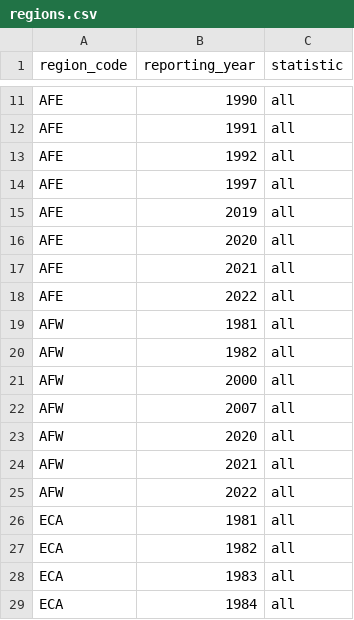
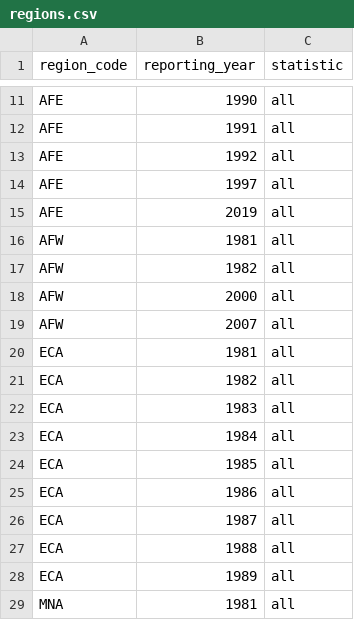
Before and after one commit to PIP-Technical-Team/aux_censoring, a CSV file: regions.csv, drawn as a sheet; only a part is shown, gaps mark what is left out; the shorter side is filled out with more unchanged rows; the diff covers the shown part only; the diff names each change by its address in the sheet, - before the commit and + after, or states it on an @@ line.

```diff
--- a/regions.csv
+++ b/regions.csv
-row 16: AFE | 2020 | all
-row 17: AFE | 2021 | all
-row 18: AFE | 2022 | all
-row 23: AFW | 2020 | all
-row 24: AFW | 2021 | all
-row 25: AFW | 2022 | all
```
Also changed, not shown: 29 removed rows elsewhere in this file, 1 other file.
